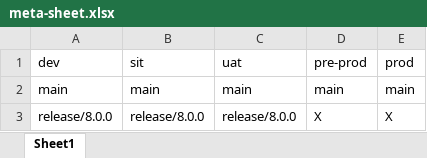
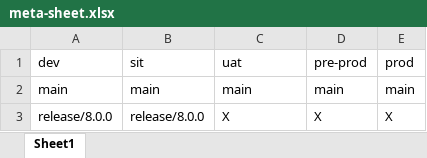
Before and after one commit to kranthimj23/promotion-repo, an Excel workbook: meta-sheet.xlsx, sheet Sheet1, drawn as a sheet; values as stored, in another font and other column widths than the file's, no borders; the diff names each change by its address in the sheet, - before the commit and + after, or states it on an @@ line.

Commit message:
Add files via upload

```diff
--- a/meta-sheet.xlsx (sheet Sheet1)
+++ b/meta-sheet.xlsx (sheet Sheet1)
-C3 (uat): release/8.0.0
+C3 (uat): X
```
